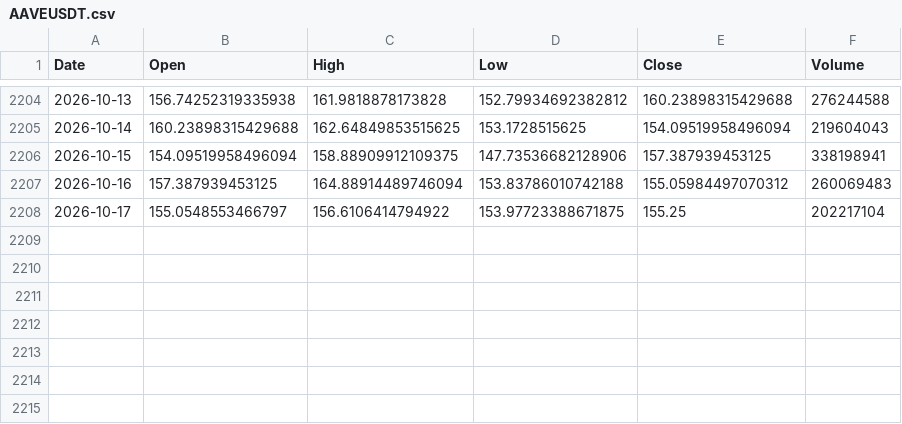
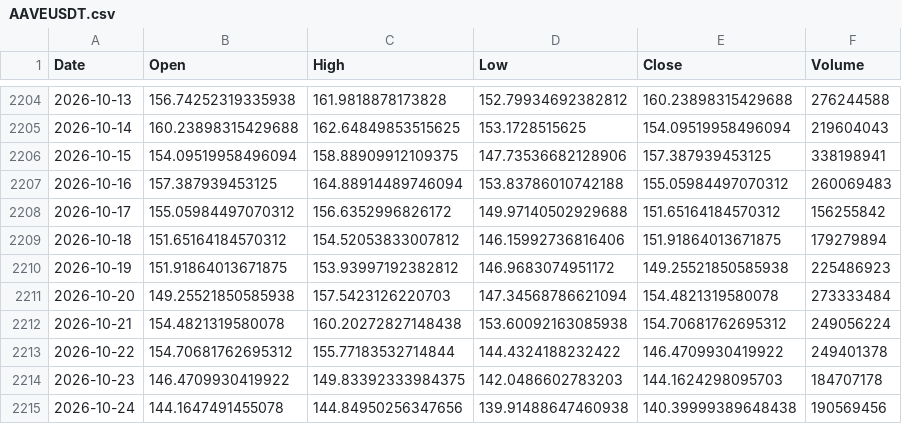
Before and after one commit to boonsamnapat-netizen/Napatb_1.1, a CSV file: data/real/crypto/AAVEUSDT.csv, drawn as a sheet; only a part is shown, gaps mark what is left out.

```diff
--- a/data/real/crypto/AAVEUSDT.csv
+++ b/data/real/crypto/AAVEUSDT.csv
@@ -2207,2 +2207,9 @@ Date,Open,High,Low,Close,Volume
 2026-10-16,157.387939453125,164.88914489746094,153.83786010742188,155.05984497070312,260069483
-2026-10-17,155.0548553466797,156.6106414794922,153.97723388671875,155.25,202217104
+2026-10-17,155.05984497070312,156.6352996826172,149.97140502929688,151.65164184570312,156255842
+2026-10-18,151.65164184570312,154.52053833007812,146.15992736816406,151.91864013671875,179279894
+2026-10-19,151.91864013671875,153.93997192382812,146.9683074951172,149.25521850585938,225486923
+2026-10-20,149.25521850585938,157.5423126220703,147.34568786621094,154.4821319580078,273333484
+2026-10-21,154.4821319580078,160.20272827148438,153.60092163085938,154.70681762695312,249056224
+2026-10-22,154.70681762695312,155.77183532714844,144.4324188232422,146.4709930419922,249401378
+2026-10-23,146.4709930419922,149.83392333984375,142.0486602783203,144.1624298095703,184707178
+2026-10-24,144.1647491455078,144.84950256347656,139.91488647460938,140.39999389648438,190569456
```
Also changed, not shown: data/real/crypto/ADAUSDT.csv, data/real/crypto/ARBUSDT.csv, 15 other files.
